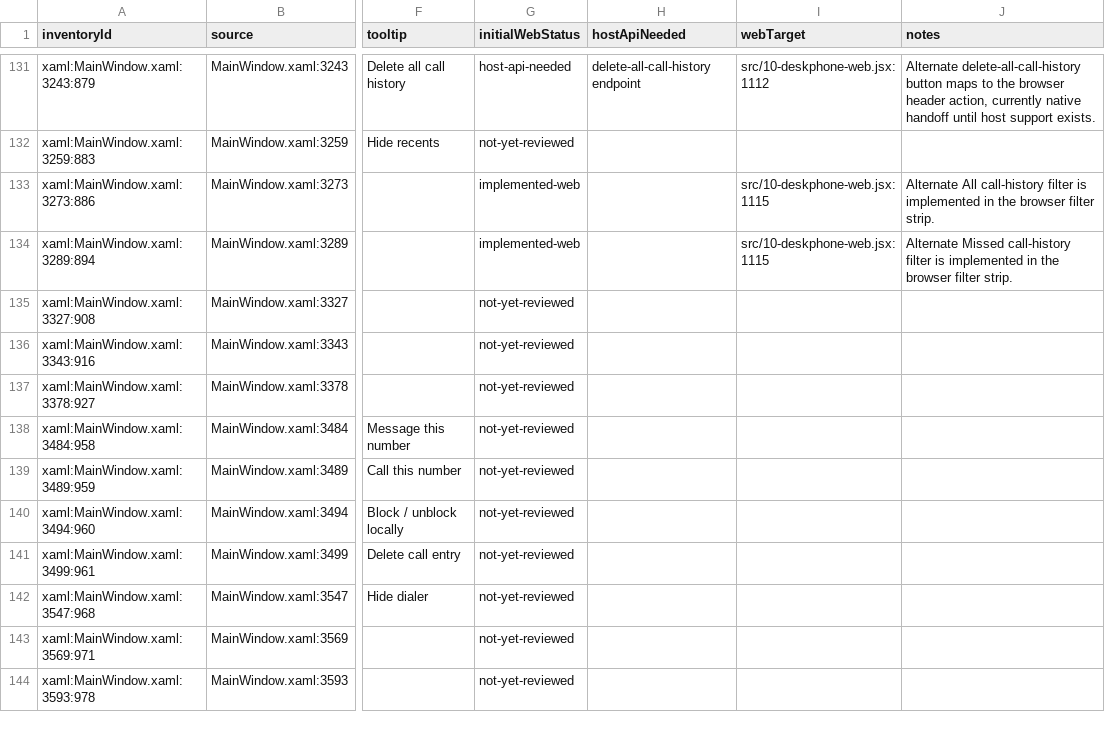
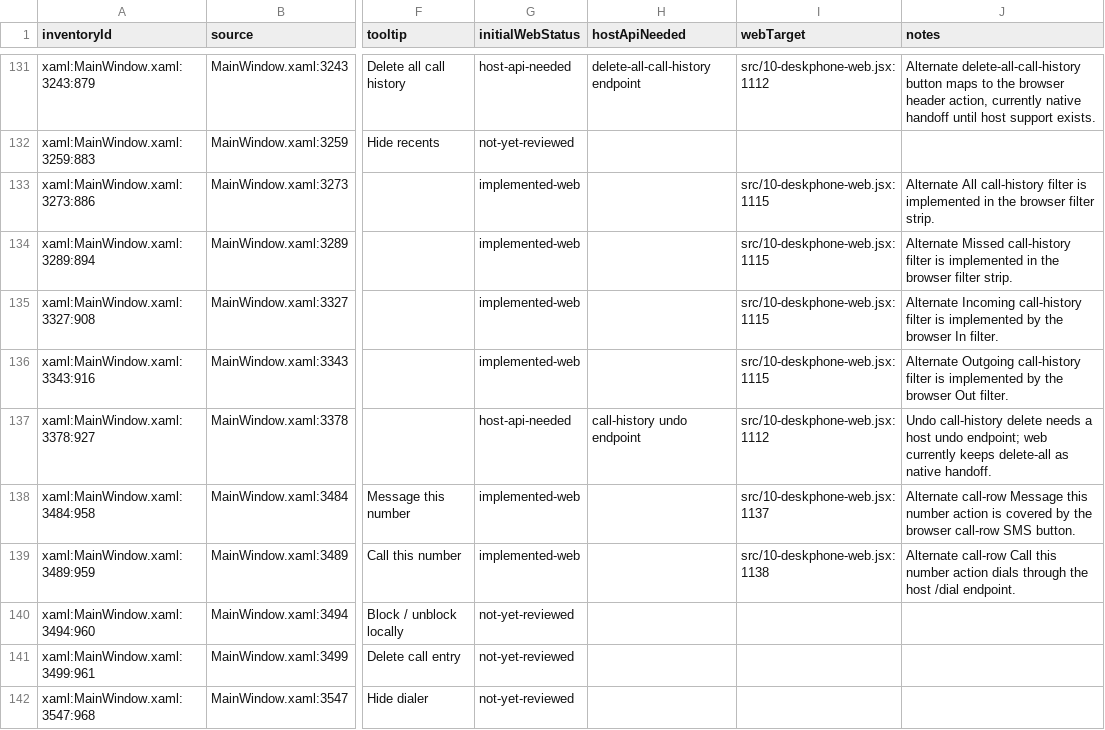
Before and after one commit to addedlife/onetaskfocuser, a CSV file: docs/deskphone-parity/deskphone-web-parity-map.csv, drawn as a sheet; only a part is shown, gaps mark what is left out; the shorter side is filled out with more unchanged rows; the diff names each change by its address in the sheet, - before the commit and + after, or states it on an @@ line.

Commit message:
docs: map DeskPhone web alternate call row controls

```diff
--- a/docs/deskphone-parity/deskphone-web-parity-map.csv
+++ b/docs/deskphone-parity/deskphone-web-parity-map.csv
-G135:G136 (initialWebStatus): not-yet-reviewed
+G135:G136 (initialWebStatus): implemented-web
-I135:I136 (webTarget): (empty)
+I135:I136 (webTarget): src/10-deskphone-web.jsx:1115
-J135 (notes): (empty)
+J135 (notes): Alternate Incoming call-history filter is implemented by the browser In filter.
-J136 (notes): (empty)
+J136 (notes): Alternate Outgoing call-history filter is implemented by the browser Out filter.
-G137 (initialWebStatus): not-yet-reviewed
+G137 (initialWebStatus): host-api-needed
-H137 (hostApiNeeded): (empty)
+H137 (hostApiNeeded): call-history undo endpoint
-I137 (webTarget): (empty)
+I137 (webTarget): src/10-deskphone-web.jsx:1112
-J137 (notes): (empty)
+J137 (notes): Undo call-history delete needs a host undo endpoint; web currently keeps delete-all as native handoff.
-G138:G139 (initialWebStatus): not-yet-reviewed
+G138:G139 (initialWebStatus): implemented-web
-I138 (webTarget): (empty)
+I138 (webTarget): src/10-deskphone-web.jsx:1137
-J138 (notes): (empty)
+J138 (notes): Alternate call-row Message this number action is covered by the browser call-row SMS button.
-I139 (webTarget): (empty)
+I139 (webTarget): src/10-deskphone-web.jsx:1138
-J139 (notes): (empty)
+J139 (notes): Alternate call-row Call this number action dials through the host /dial endpoint.
```
Also changed, not shown: 4 other files.
